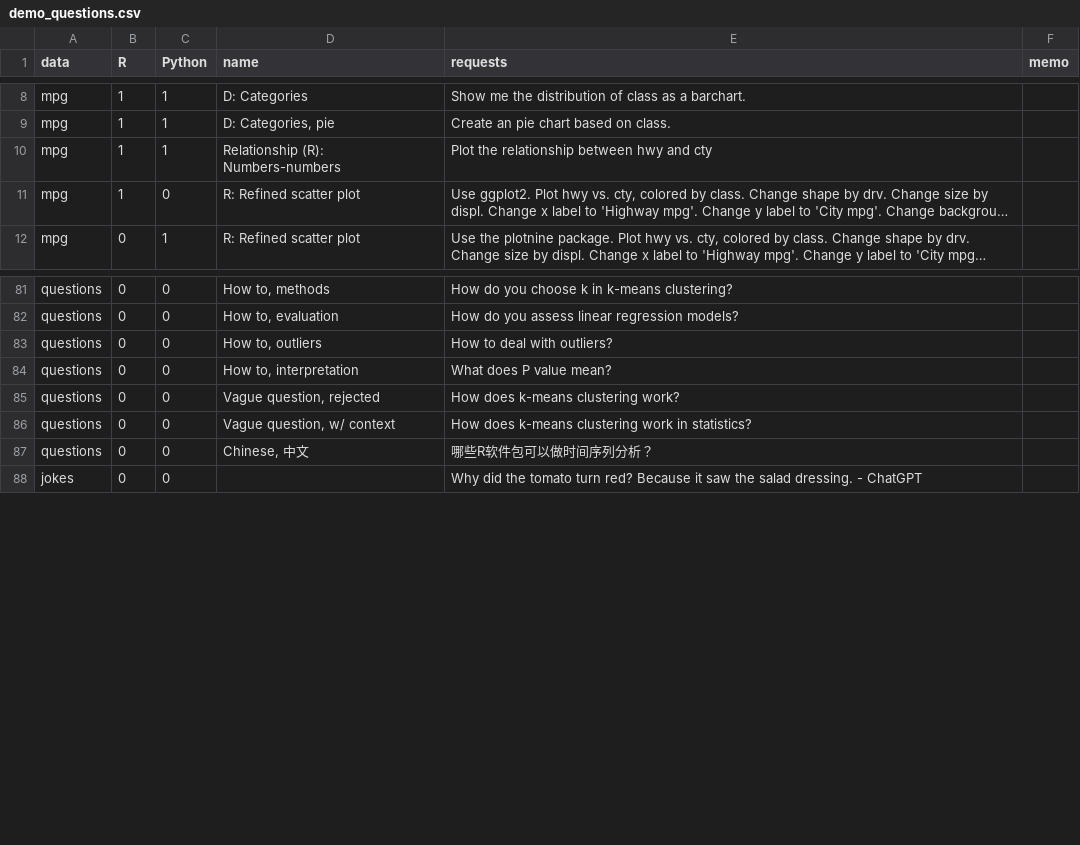
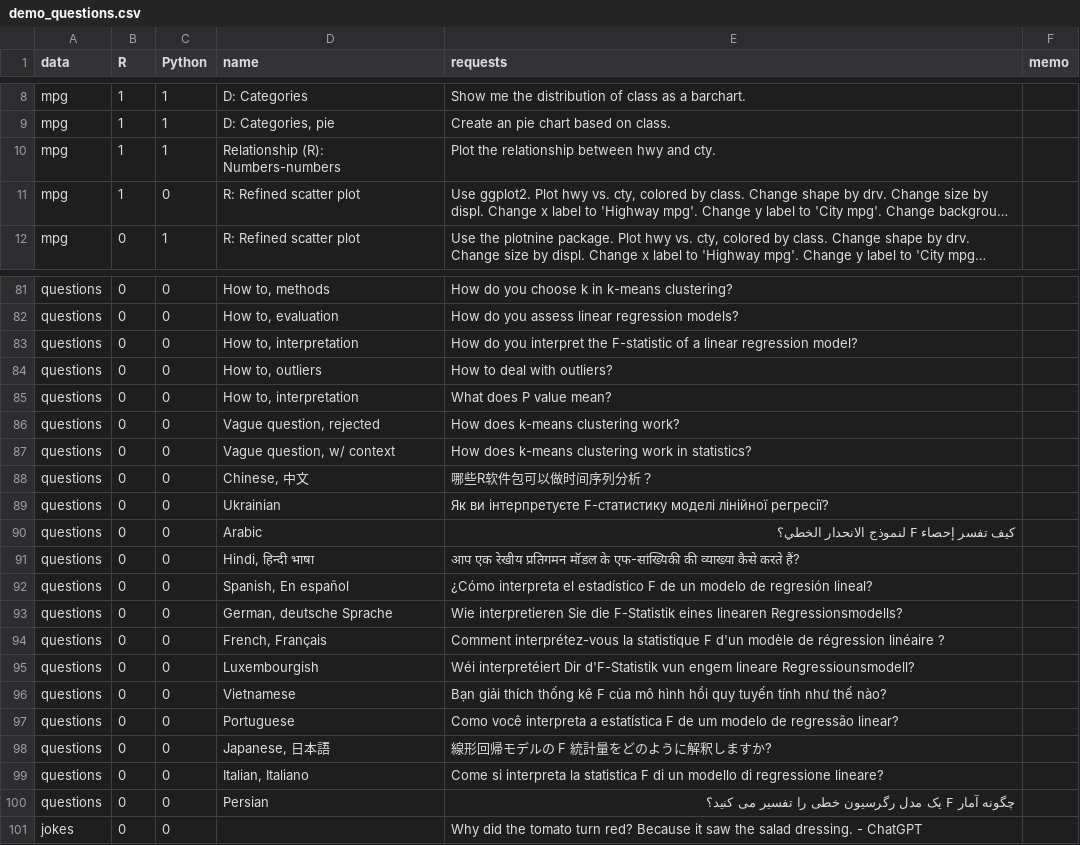
Before and after one commit to gexijin/RTutor, a CSV file: inst/app/www/demo_questions.csv, drawn as a sheet; only a part is shown, gaps mark what is left out; long unchanged cells end in …; the diff names each change by its address in the sheet, - before the commit and + after, or states it on an @@ line.

Commit message:
Update demo_questions.csv

```diff
--- a/inst/app/www/demo_questions.csv
+++ b/inst/app/www/demo_questions.csv
-E10 (requests): Plot the relationship between hwy and cty
+E10 (requests): Plot the relationship between hwy and cty.
+row 83: questions | 0 | 0 | How to, interpretation | How do you interpret the F-statistic of a linear regression model?
+row 89: questions | 0 | 0 | Ukrainian | Як ви інтерпретуєте F-статистику моделі лінійної регресії?
+row 90: questions | 0 | 0 | Arabic | كيف تفسر إحصاء F لنموذج الانحدار الخطي؟
+row 91: questions | 0 | 0 | Hindi, हिन्दी भाषा | आप एक रेखीय प्रतिगमन मॉडल के एफ-सांख्यिकी की व्याख्या कैसे करते हैं?
+row 92: questions | 0 | 0 | Spanish, En español | ¿Cómo interpreta el estadístico F de un modelo de regresión lineal?
+row 93: questions | 0 | 0 | German, deutsche Sprache | Wie interpretieren Sie die F-Statistik eines linearen Regressionsmodells?
+row 94: questions | 0 | 0 | French, Français | Comment interprétez-vous la statistique F d'un modèle de régression linéaire ?
+row 95: questions | 0 | 0 | Luxembourgish | Wéi interpretéiert Dir d'F-Statistik vun engem lineare Regressiounsmodell?
+row 96: questions | 0 | 0 | Vietnamese | Bạn giải thích thống kê F của mô hình hồi quy tuyến tính như thế nào?
+row 97: questions | 0 | 0 | Portuguese | Como você interpreta a estatística F de um modelo de regressão linear?
+row 98: questions | 0 | 0 | Japanese, 日本語 | 線形回帰モデルの F 統計量をどのように解釈しますか?
+row 99: questions | 0 | 0 | Italian, Italiano | Come si interpreta la statistica F di un modello di regressione lineare?
+row 100: questions | 0 | 0 | Persian | چگونه آمار F یک مدل رگرسیون خطی را تفسیر می کنید؟
```
